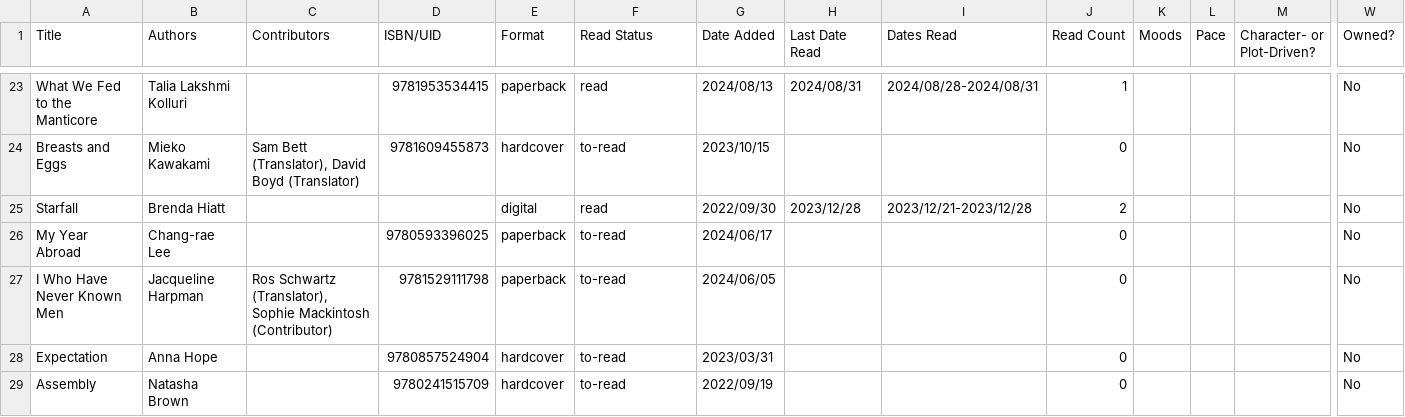
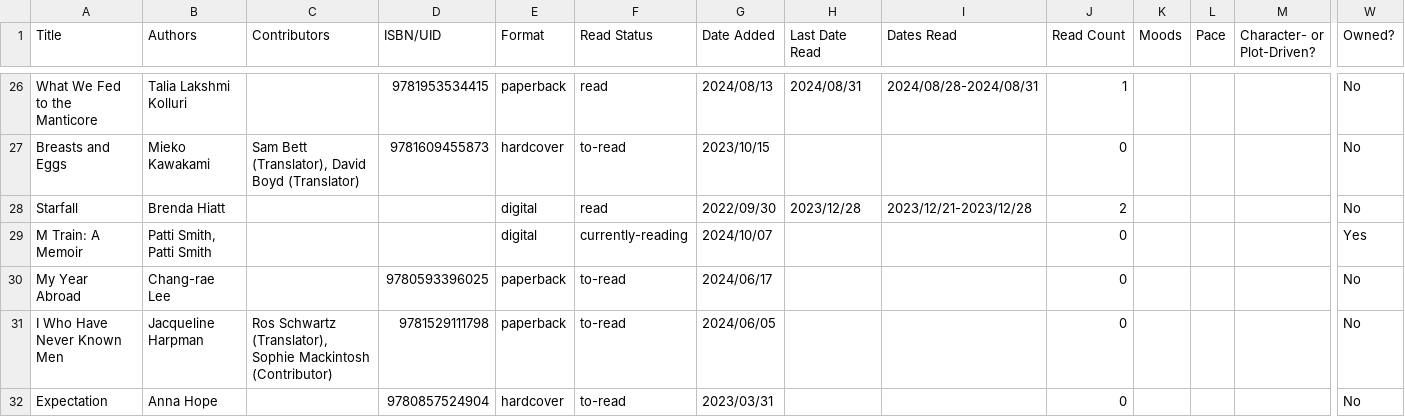
Before and after one commit to vvegesna01/ShelfThis, a CSV file: books.csv, drawn as a sheet; only a part is shown, gaps mark what is left out; the shorter side is filled out with more unchanged rows; rows hold the shown columns only; the diff covers the shown part only; the diff names each change by its address in the sheet, - before the commit and + after, or states it on an @@ line.

```diff
--- a/books.csv
+++ b/books.csv
+row 29: M Train: A Memoir | Patti Smith, Patti Smith |  |  | digital | currently-reading | 2024/10/07 |  |  | 0 |  |  |  | Yes
```
Also changed, not shown: 13 added rows, 2 removed rows and 7 edited cells elsewhere in this file.
